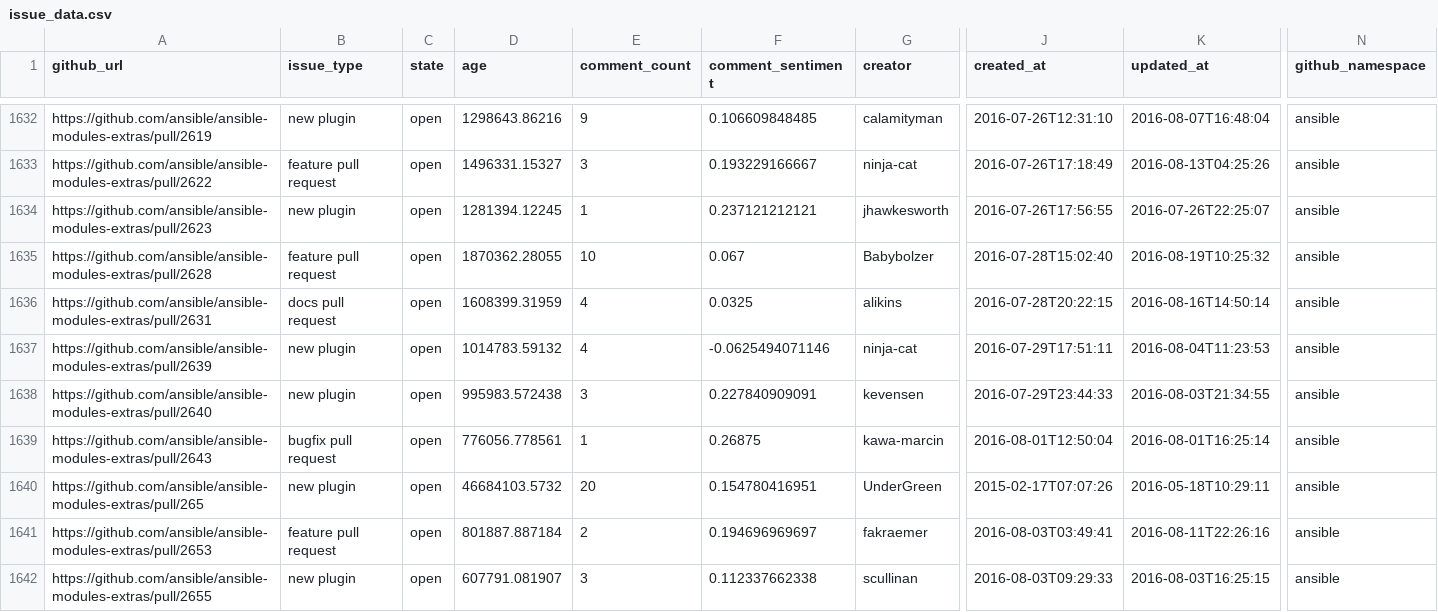
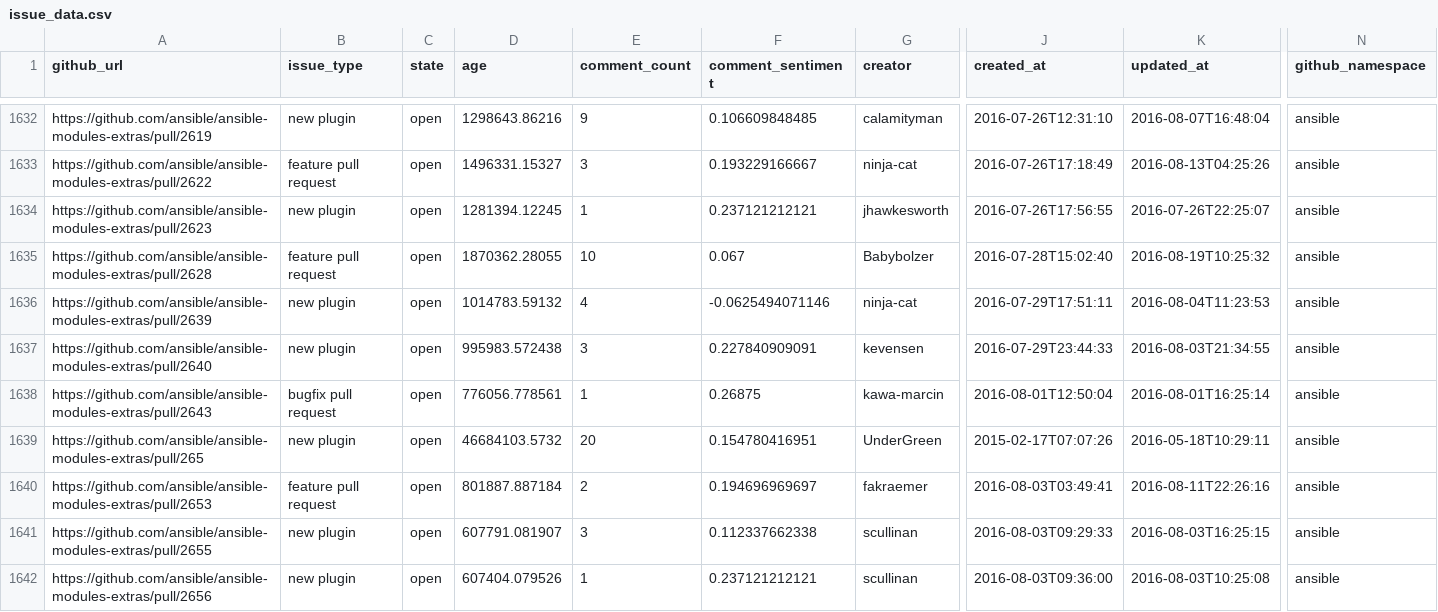
Before and after one commit to jctanner/jctanner.github.io, a CSV file: ansible/open/issue_data.csv, drawn as a sheet; only a part is shown, gaps mark what is left out; the shorter side is filled out with more unchanged rows; removed rows and columns are numbered as before the commit, all else as after; rows hold the shown columns only; the diff covers the shown part only; the diff names each change by its address in the sheet, - before the commit and + after, or states it on an @@ line.

Commit message:
new data

```diff
--- a/ansible/open/issue_data.csv
+++ b/ansible/open/issue_data.csv
-row 1636: https://github.com/ansible/ansible-modules-extras/pull/2631 | docs pull request | open | 1608399.31959 | 4 | 0.0325 | alikins | 2016-07-28T20:22:15 | 2016-08-16T14:50:14 | ansible
```
Also changed, not shown: 3 added rows, 2 removed rows and 10 edited cells elsewhere in this file, ansible/stats/repostats.csv, 24 other files.
